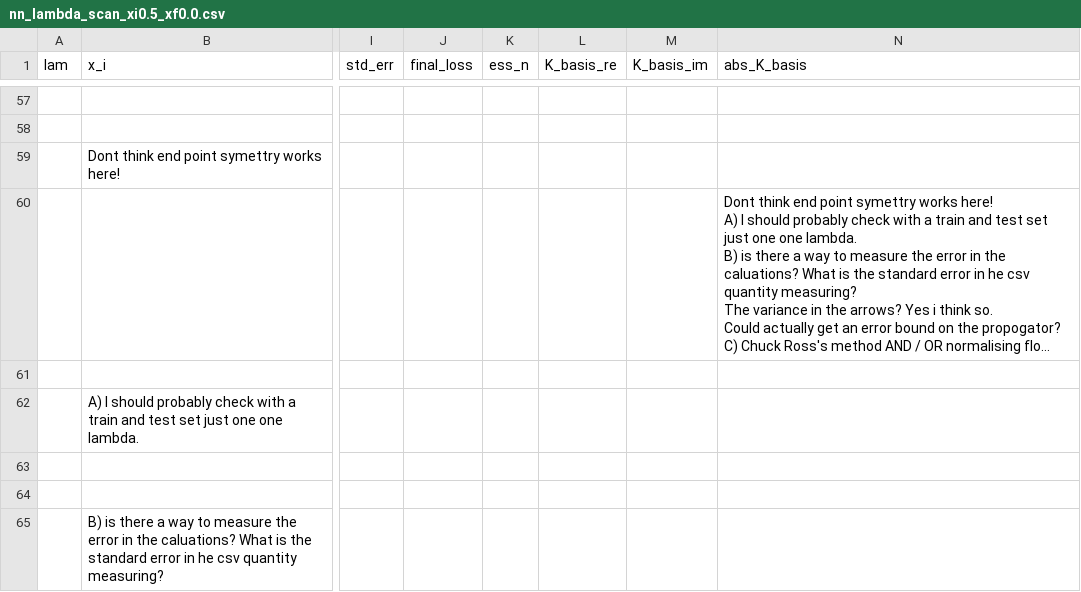
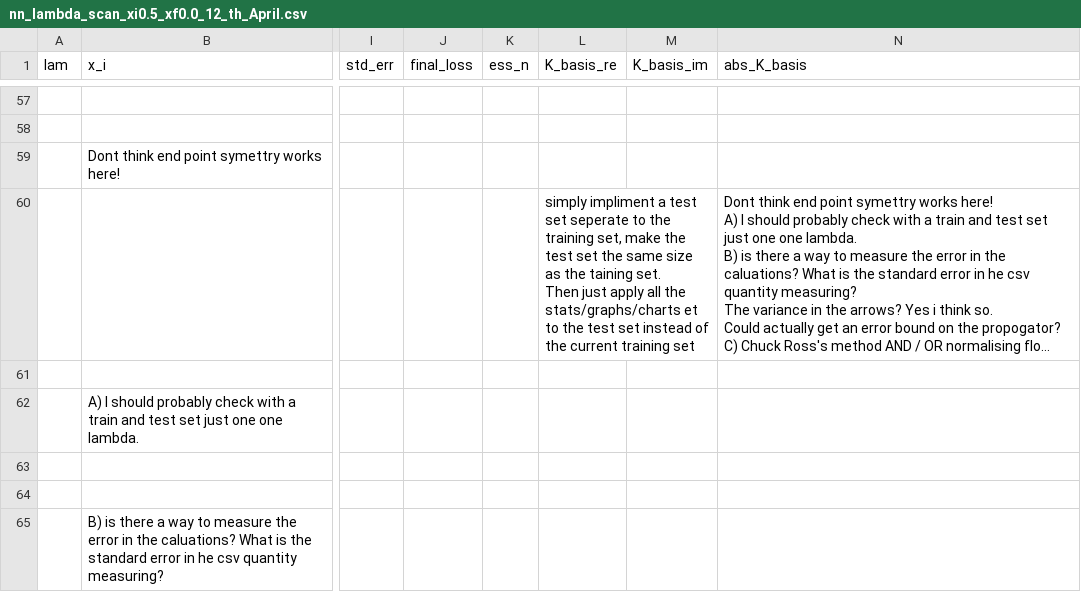
Before and after one commit to TomQuilter/QHO_ML_Discovery, a CSV file: nn_lambda_scan_xi0.5_xf0.0_12_th_April.csv (was nn_lambda_scan_xi0.5_xf0.0.csv), drawn as a sheet; only a part is shown, gaps mark what is left out; long unchanged cells end in …; ↵ is a line break in a cell; the diff names each change by its address in the sheet, - before the commit and + after, or states it on an @@ line.

```diff
--- a/nn_lambda_scan_xi0.5_xf0.0.csv
+++ b/nn_lambda_scan_xi0.5_xf0.0_12_th_April.csv
-L60 (K_basis_re): (empty)
+L60 (K_basis_re): simply impliment a test set seperate to the training set, make the test set the same size as the taining set. ↵ Then just apply all the stats/graphs/charts et to the test set instead of the current training set
```
Also changed, not shown: 15 other files.
